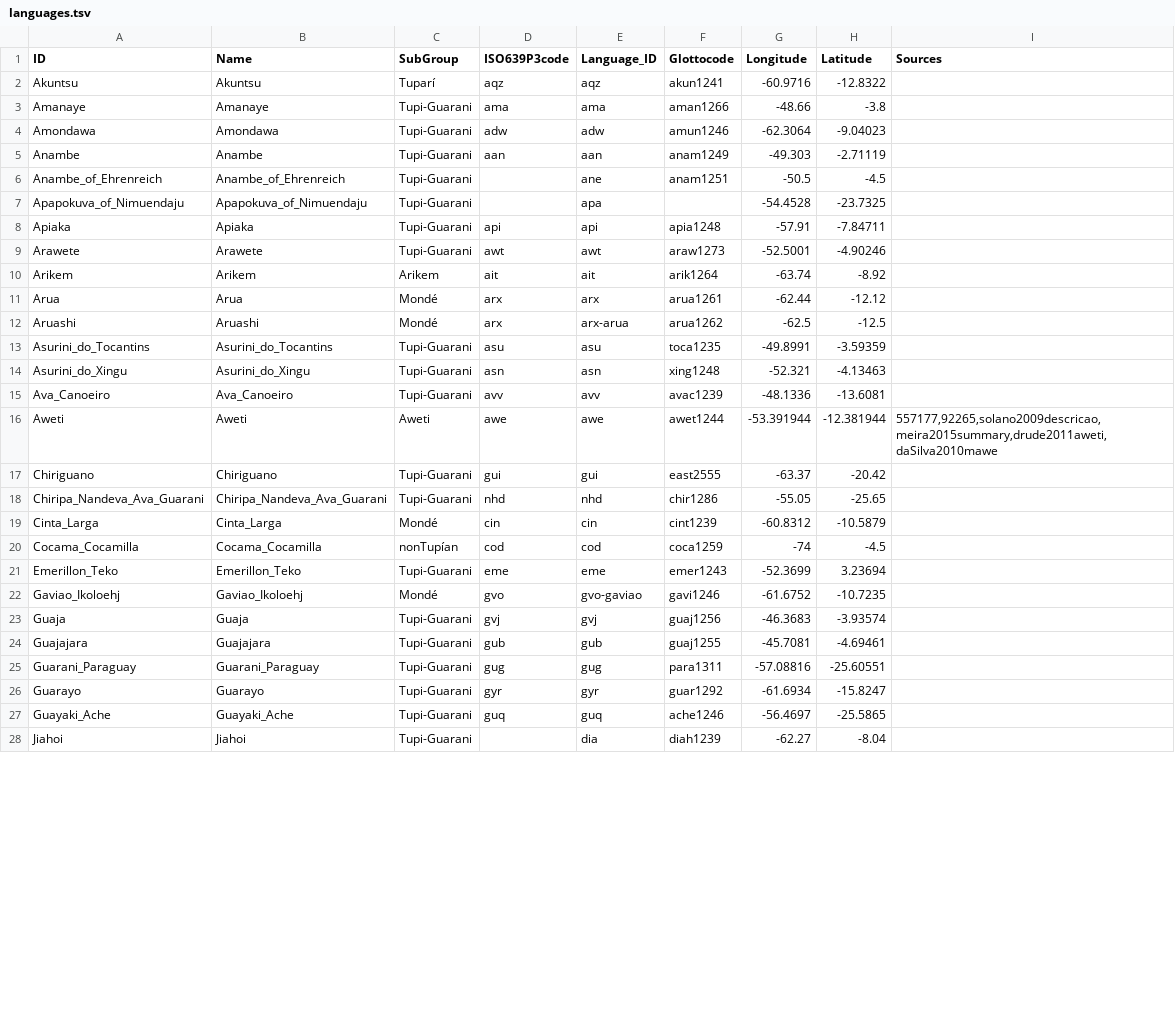
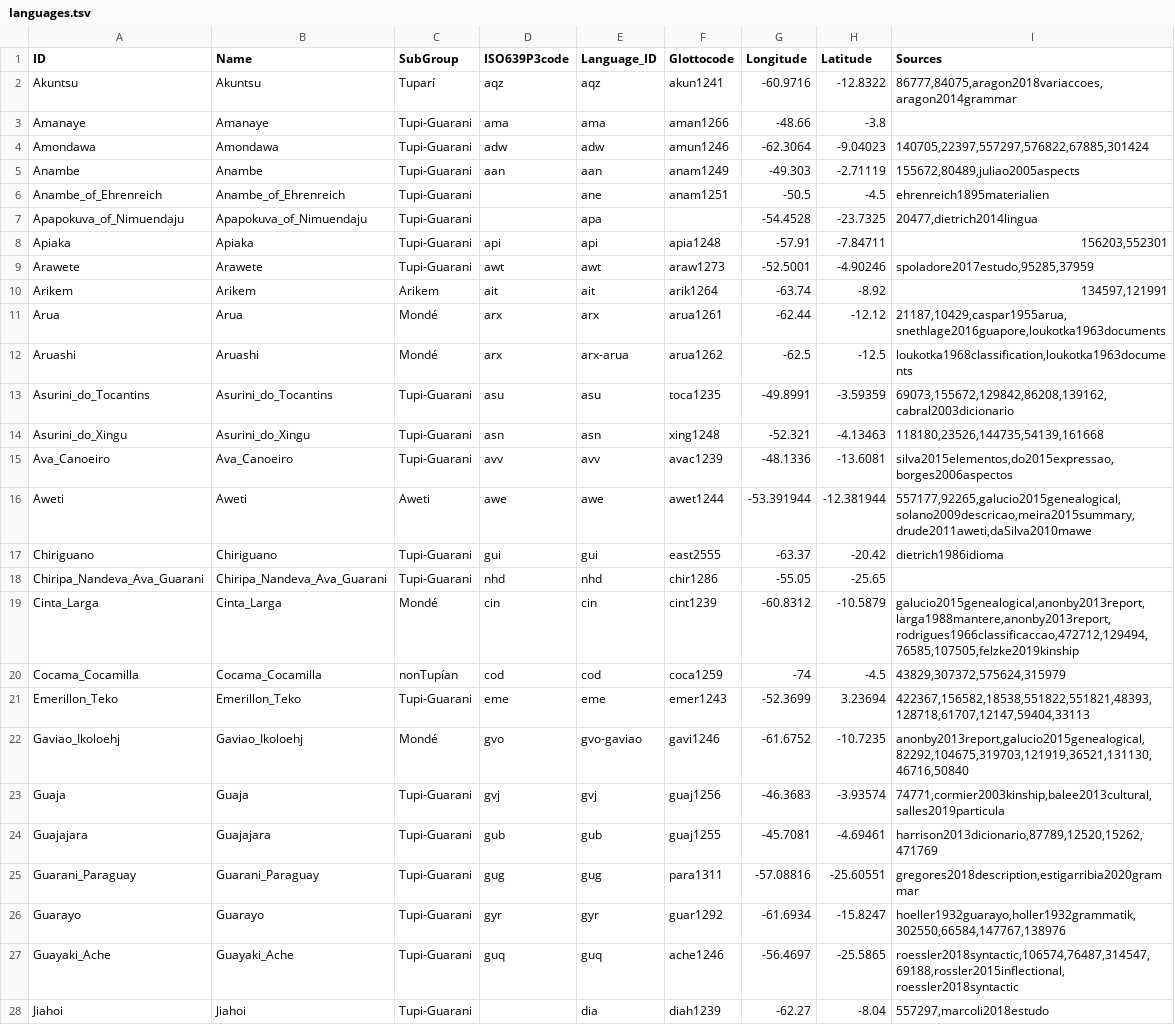
Before and after one commit to tupian-language-resources/tuled, a TSV file: etc/languages.tsv, drawn as a sheet; only a part is shown; the diff covers the shown part only.

Commit message:
provided bibtex keys for almost all of the languages

```diff
--- a/etc/languages.tsv
+++ b/etc/languages.tsv
@@ -1,28 +1,28 @@
 ID	Name	SubGroup	ISO639P3code	Language_ID	Glottocode	Longitude	Latitude	Sources
-Akuntsu	Akuntsu	Tuparí	aqz	aqz	akun1241	-60.9716	-12.8322	
+Akuntsu	Akuntsu	Tuparí	aqz	aqz	akun1241	-60.9716	-12.8322	86777,84075,aragon2018variaccoes,aragon2014grammar
 Amanaye	Amanaye	Tupi-Guarani	ama	ama	aman1266	-48.66	-3.8	
-Amondawa	Amondawa	Tupi-Guarani	adw	adw	amun1246	-62.3064	-9.04023	
-Anambe	Anambe	Tupi-Guarani	aan	aan	anam1249	-49.303	-2.71119	
-Anambe_of_Ehrenreich	Anambe_of_Ehrenreich	Tupi-Guarani		ane	anam1251	-50.5	-4.5	
-Apapokuva_of_Nimuendaju	Apapokuva_of_Nimuendaju	Tupi-Guarani		apa		-54.4528	-23.7325	
-Apiaka	Apiaka	Tupi-Guarani	api	api	apia1248	-57.91	-7.84711	
-Arawete	Arawete	Tupi-Guarani	awt	awt	araw1273	-52.5001	-4.90246	
-Arikem	Arikem	Arikem	ait	ait	arik1264	-63.74	-8.92	
-Arua	Arua	Mondé	arx	arx	arua1261	-62.44	-12.12	
-Aruashi	Aruashi	Mondé	arx	arx-arua	arua1262	-62.5	-12.5	
-Asurini_do_Tocantins	Asurini_do_Tocantins	Tupi-Guarani	asu	asu	toca1235	-49.8991	-3.59359	
-Asurini_do_Xingu	Asurini_do_Xingu	Tupi-Guarani	asn	asn	xing1248	-52.321	-4.13463	
-Ava_Canoeiro	Ava_Canoeiro	Tupi-Guarani	avv	avv	avac1239	-48.1336	-13.6081	
-Aweti	Aweti	Aweti	awe	awe	awet1244	-53.391944	-12.381944	557177,92265,solano2009descricao,meira2015summary,drude2011aweti,daSilva2010mawe
-Chiriguano	Chiriguano	Tupi-Guarani	gui	gui	east2555	-63.37	-20.42	
+Amondawa	Amondawa	Tupi-Guarani	adw	adw	amun1246	-62.3064	-9.04023	140705,22397,557297,576822,67885,301424
+Anambe	Anambe	Tupi-Guarani	aan	aan	anam1249	-49.303	-2.71119	155672,80489,juliao2005aspects
+Anambe_of_Ehrenreich	Anambe_of_Ehrenreich	Tupi-Guarani		ane	anam1251	-50.5	-4.5	ehrenreich1895materialien
+Apapokuva_of_Nimuendaju	Apapokuva_of_Nimuendaju	Tupi-Guarani		apa		-54.4528	-23.7325	20477,dietrich2014lingua
+Apiaka	Apiaka	Tupi-Guarani	api	api	apia1248	-57.91	-7.84711	156203,552301
+Arawete	Arawete	Tupi-Guarani	awt	awt	araw1273	-52.5001	-4.90246	spoladore2017estudo,95285,37959
+Arikem	Arikem	Arikem	ait	ait	arik1264	-63.74	-8.92	134597,121991
+Arua	Arua	Mondé	arx	arx	arua1261	-62.44	-12.12	21187,10429,caspar1955arua,snethlage2016guapore,loukotka1963documents
+Aruashi	Aruashi	Mondé	arx	arx-arua	arua1262	-62.5	-12.5	loukotka1968classification,loukotka1963documents
+Asurini_do_Tocantins	Asurini_do_Tocantins	Tupi-Guarani	asu	asu	toca1235	-49.8991	-3.59359	69073,155672,129842,86208,139162,cabral2003dicionario
+Asurini_do_Xingu	Asurini_do_Xingu	Tupi-Guarani	asn	asn	xing1248	-52.321	-4.13463	118180,23526,144735,54139,161668
+Ava_Canoeiro	Ava_Canoeiro	Tupi-Guarani	avv	avv	avac1239	-48.1336	-13.6081	silva2015elementos,do2015expressao,borges2006aspectos
+Aweti	Aweti	Aweti	awe	awe	awet1244	-53.391944	-12.381944	557177,92265,galucio2015genealogical,solano2009descricao,meira2015summary,drude2011aweti,daSilva2010mawe
+Chiriguano	Chiriguano	Tupi-Guarani	gui	gui	east2555	-63.37	-20.42	dietrich1986idioma
 Chiripa_Nandeva_Ava_Guarani	Chiripa_Nandeva_Ava_Guarani	Tupi-Guarani	nhd	nhd	chir1286	-55.05	-25.65	
-Cinta_Larga	Cinta_Larga	Mondé	cin	cin	cint1239	-60.8312	-10.5879	
-Cocama_Cocamilla	Cocama_Cocamilla	nonTupían	cod	cod	coca1259	-74	-4.5	
-Emerillon_Teko	Emerillon_Teko	Tupi-Guarani	eme	eme	emer1243	-52.3699	3.23694	
-Gaviao_Ikoloehj	Gaviao_Ikoloehj	Mondé	gvo	gvo-gaviao	gavi1246	-61.6752	-10.7235	
-Guaja	Guaja	Tupi-Guarani	gvj	gvj	guaj1256	-46.3683	-3.93574	
-Guajajara	Guajajara	Tupi-Guarani	gub	gub	guaj1255	-45.7081	-4.69461	
-Guarani_Paraguay	Guarani_Paraguay	Tupi-Guarani	gug	gug	para1311	-57.08816	-25.60551	
-Guarayo	Guarayo	Tupi-Guarani	gyr	gyr	guar1292	-61.6934	-15.8247	
-Guayaki_Ache	Guayaki_Ache	Tupi-Guarani	guq	guq	ache1246	-56.4697	-25.5865	
-Jiahoi	Jiahoi	Tupi-Guarani		dia	diah1239	-62.27	-8.04	
+Cinta_Larga	Cinta_Larga	Mondé	cin	cin	cint1239	-60.8312	-10.5879	galucio2015genealogical,anonby2013report,larga1988mantere,anonby2013report,rodrigues1966classificaccao,472712,129494,76585,107505,felzke2019kinship
+Cocama_Cocamilla	Cocama_Cocamilla	nonTupían	cod	cod	coca1259	-74	-4.5	43829,307372,575624,315979
+Emerillon_Teko	Emerillon_Teko	Tupi-Guarani	eme	eme	emer1243	-52.3699	3.23694	422367,156582,18538,551822,551821,48393,128718,61707,12147,59404,33113
+Gaviao_Ikoloehj	Gaviao_Ikoloehj	Mondé	gvo	gvo-gaviao	gavi1246	-61.6752	-10.7235	anonby2013report,galucio2015genealogical,82292,104675,319703,121919,36521,131130,46716,50840
+Guaja	Guaja	Tupi-Guarani	gvj	gvj	guaj1256	-46.3683	-3.93574	74771,cormier2003kinship,balee2013cultural,salles2019particula
+Guajajara	Guajajara	Tupi-Guarani	gub	gub	guaj1255	-45.7081	-4.69461	harrison2013dicionario,87789,12520,15262,471769
+Guarani_Paraguay	Guarani_Paraguay	Tupi-Guarani	gug	gug	para1311	-57.08816	-25.60551	gregores2018description,estigarribia2020grammar
+Guarayo	Guarayo	Tupi-Guarani	gyr	gyr	guar1292	-61.6934	-15.8247	hoeller1932guarayo,holler1932grammatik,302550,66584,147767,138976
+Guayaki_Ache	Guayaki_Ache	Tupi-Guarani	guq	guq	ache1246	-56.4697	-25.5865	roessler2018syntactic,106574,76487,314547,69188,rossler2015inflectional,roessler2018syntactic
+Jiahoi	Jiahoi	Tupi-Guarani		dia	diah1239	-62.27	-8.04	557297,marcoli2018estudo
```
Also changed, not shown: 45 edited cells elsewhere in this file, 1 other file.
